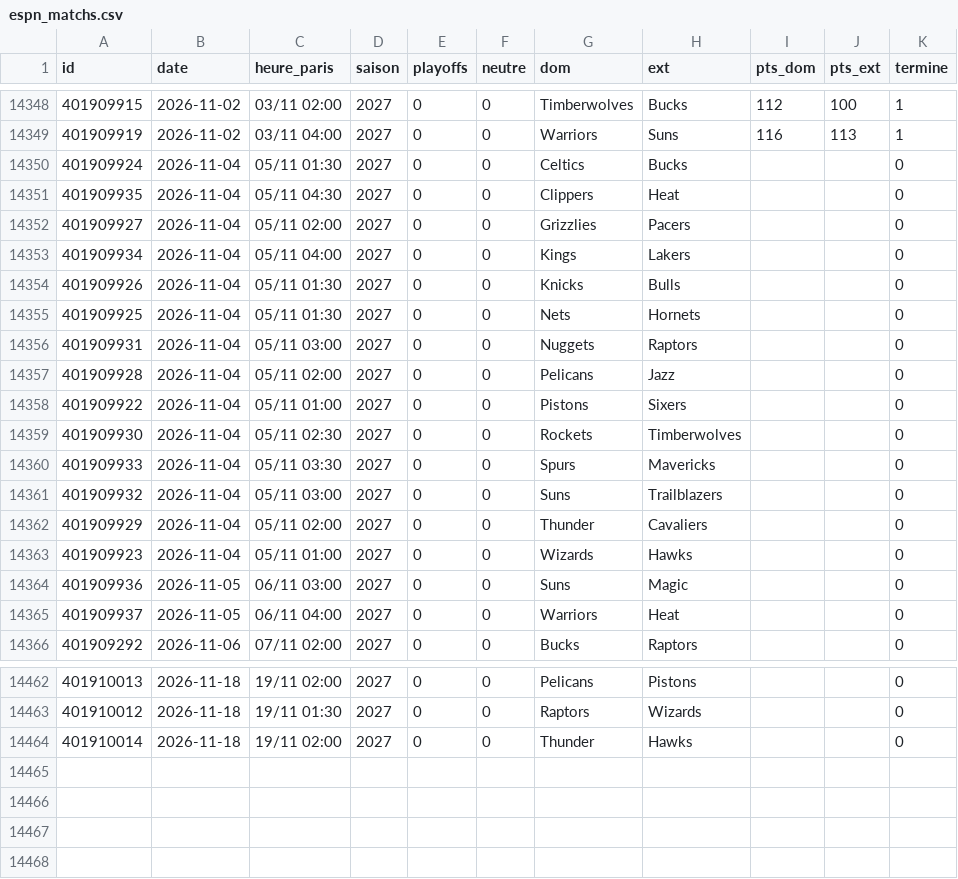
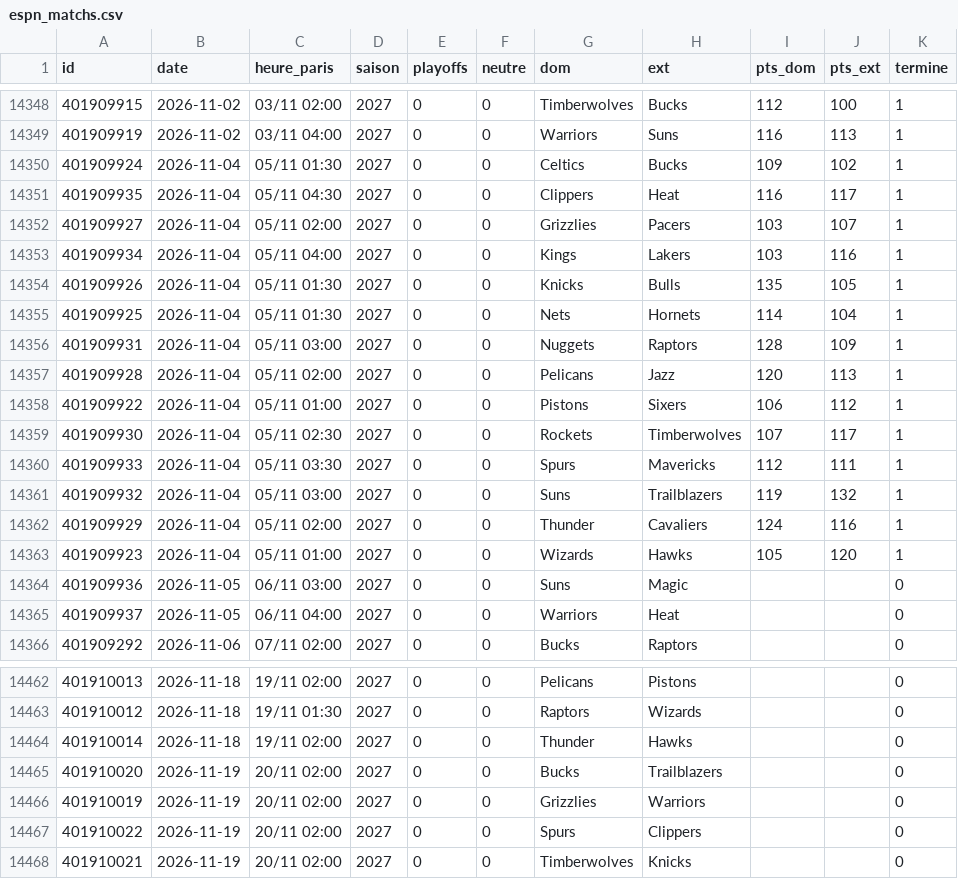
Before and after one commit to monstrekml/pronostics-app, a CSV file: data/nba/espn_matchs.csv, drawn as a sheet; only a part is shown, gaps mark what is left out.

```diff
--- a/data/nba/espn_matchs.csv
+++ b/data/nba/espn_matchs.csv
@@ -14349,16 +14349,16 @@ id,date,heure_paris,saison,playoffs,neutre,dom,ext,pts_dom,pts_ext,termine
 401909919,2026-11-02,03/11 04:00,2027,0,0,Warriors,Suns,116,113,1
-401909924,2026-11-04,05/11 01:30,2027,0,0,Celtics,Bucks,,,0
-401909935,2026-11-04,05/11 04:30,2027,0,0,Clippers,Heat,,,0
-401909927,2026-11-04,05/11 02:00,2027,0,0,Grizzlies,Pacers,,,0
-401909934,2026-11-04,05/11 04:00,2027,0,0,Kings,Lakers,,,0
-401909926,2026-11-04,05/11 01:30,2027,0,0,Knicks,Bulls,,,0
-401909925,2026-11-04,05/11 01:30,2027,0,0,Nets,Hornets,,,0
-401909931,2026-11-04,05/11 03:00,2027,0,0,Nuggets,Raptors,,,0
-401909928,2026-11-04,05/11 02:00,2027,0,0,Pelicans,Jazz,,,0
-401909922,2026-11-04,05/11 01:00,2027,0,0,Pistons,Sixers,,,0
-401909930,2026-11-04,05/11 02:30,2027,0,0,Rockets,Timberwolves,,,0
-401909933,2026-11-04,05/11 03:30,2027,0,0,Spurs,Mavericks,,,0
-401909932,2026-11-04,05/11 03:00,2027,0,0,Suns,Trailblazers,,,0
-401909929,2026-11-04,05/11 02:00,2027,0,0,Thunder,Cavaliers,,,0
-401909923,2026-11-04,05/11 01:00,2027,0,0,Wizards,Hawks,,,0
+401909924,2026-11-04,05/11 01:30,2027,0,0,Celtics,Bucks,109,102,1
+401909935,2026-11-04,05/11 04:30,2027,0,0,Clippers,Heat,116,117,1
+401909927,2026-11-04,05/11 02:00,2027,0,0,Grizzlies,Pacers,103,107,1
+401909934,2026-11-04,05/11 04:00,2027,0,0,Kings,Lakers,103,116,1
+401909926,2026-11-04,05/11 01:30,2027,0,0,Knicks,Bulls,135,105,1
+401909925,2026-11-04,05/11 01:30,2027,0,0,Nets,Hornets,114,104,1
+401909931,2026-11-04,05/11 03:00,2027,0,0,Nuggets,Raptors,128,109,1
+401909928,2026-11-04,05/11 02:00,2027,0,0,Pelicans,Jazz,120,113,1
+401909922,2026-11-04,05/11 01:00,2027,0,0,Pistons,Sixers,106,112,1
+401909930,2026-11-04,05/11 02:30,2027,0,0,Rockets,Timberwolves,107,117,1
+401909933,2026-11-04,05/11 03:30,2027,0,0,Spurs,Mavericks,112,111,1
+401909932,2026-11-04,05/11 03:00,2027,0,0,Suns,Trailblazers,119,132,1
+401909929,2026-11-04,05/11 02:00,2027,0,0,Thunder,Cavaliers,124,116,1
+401909923,2026-11-04,05/11 01:00,2027,0,0,Wizards,Hawks,105,120,1
 401909936,2026-11-05,06/11 03:00,2027,0,0,Suns,Magic,,,0
@@ -14464 +14464,5 @@ id,date,heure_paris,saison,playoffs,neutre,dom,ext,pts_dom,pts_ext,termine
 401910014,2026-11-18,19/11 02:00,2027,0,0,Thunder,Hawks,,,0
+401910020,2026-11-19,20/11 02:00,2027,0,0,Bucks,Trailblazers,,,0
+401910019,2026-11-19,20/11 02:00,2027,0,0,Grizzlies,Warriors,,,0
+401910022,2026-11-19,20/11 02:00,2027,0,0,Spurs,Clippers,,,0
+401910021,2026-11-19,20/11 02:00,2027,0,0,Timberwolves,Knicks,,,0
```
Also changed, not shown: data/cotes/cotes.csv, 1 other file.
